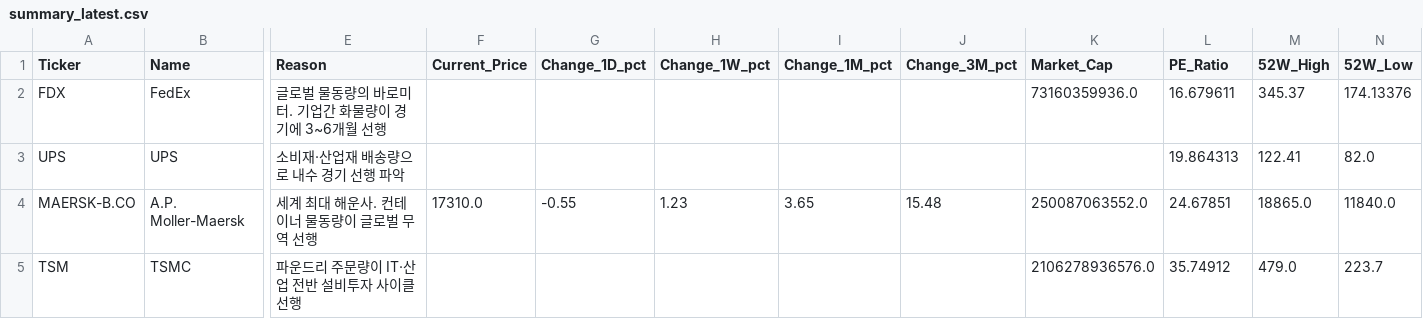
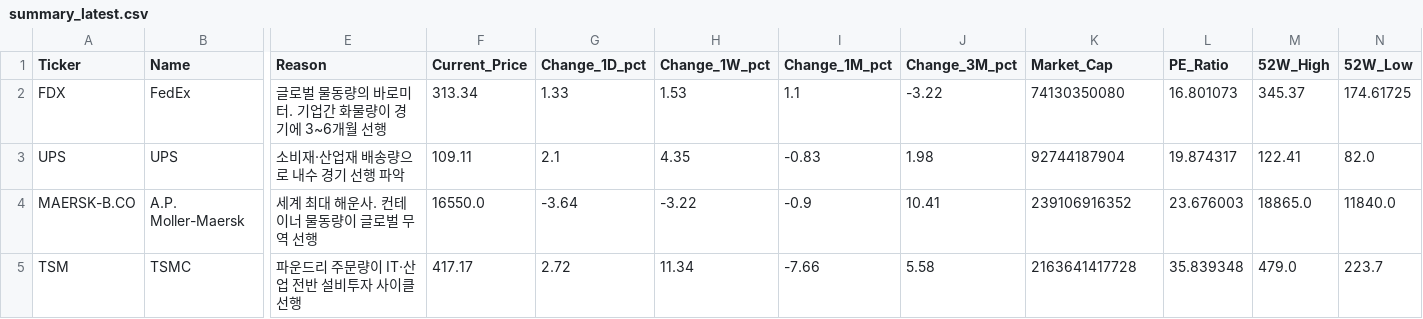
Before and after one commit to d-won/MacroEcon, a CSV file: data/summary_latest.csv, drawn as a sheet; only a part is shown, gaps mark what is left out; the diff covers the shown part only; the diff names each change by its address in the sheet, - before the commit and + after, or states it on an @@ line.

```diff
--- a/data/summary_latest.csv
+++ b/data/summary_latest.csv
-F2 (Current_Price): (empty)
+F2 (Current_Price): 313.34
-G2 (Change_1D_pct): (empty)
+G2 (Change_1D_pct): 1.33
-H2 (Change_1W_pct): (empty)
+H2 (Change_1W_pct): 1.53
-I2 (Change_1M_pct): (empty)
+I2 (Change_1M_pct): 1.1
-J2 (Change_3M_pct): (empty)
+J2 (Change_3M_pct): -3.22
-K2 (Market_Cap): 73160359936.0
+K2 (Market_Cap): 74130350080
-L2 (PE_Ratio): 16.679611
+L2 (PE_Ratio): 16.801073
-N2 (52W_Low): 174.13376
+N2 (52W_Low): 174.61725
-F3 (Current_Price): (empty)
+F3 (Current_Price): 109.11
-G3 (Change_1D_pct): (empty)
+G3 (Change_1D_pct): 2.1
-H3 (Change_1W_pct): (empty)
+H3 (Change_1W_pct): 4.35
-I3 (Change_1M_pct): (empty)
+I3 (Change_1M_pct): -0.83
-J3 (Change_3M_pct): (empty)
+J3 (Change_3M_pct): 1.98
-K3 (Market_Cap): (empty)
+K3 (Market_Cap): 92744187904
-L3 (PE_Ratio): 19.864313
+L3 (PE_Ratio): 19.874317
-F4 (Current_Price): 17310.0
+F4 (Current_Price): 16550.0
-G4 (Change_1D_pct): -0.55
+G4 (Change_1D_pct): -3.64
-H4 (Change_1W_pct): 1.23
+H4 (Change_1W_pct): -3.22
-I4 (Change_1M_pct): 3.65
+I4 (Change_1M_pct): -0.9
-J4 (Change_3M_pct): 15.48
+J4 (Change_3M_pct): 10.41
-K4 (Market_Cap): 250087063552.0
+K4 (Market_Cap): 239106916352
-L4 (PE_Ratio): 24.67851
+L4 (PE_Ratio): 23.676003
-F5 (Current_Price): (empty)
+F5 (Current_Price): 417.17
-G5 (Change_1D_pct): (empty)
+G5 (Change_1D_pct): 2.72
-H5 (Change_1W_pct): (empty)
+H5 (Change_1W_pct): 11.34
-I5 (Change_1M_pct): (empty)
+I5 (Change_1M_pct): -7.66
-J5 (Change_3M_pct): (empty)
+J5 (Change_3M_pct): 5.58
-K5 (Market_Cap): 2106278936576.0
+K5 (Market_Cap): 2163641417728
-L5 (PE_Ratio): 35.74912
+L5 (PE_Ratio): 35.839348
```
Also changed, not shown: 111 edited cells elsewhere in this file, data/prices_latest.csv, 2 other files.
